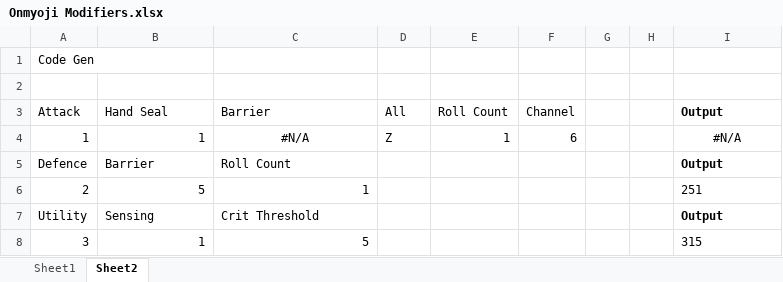
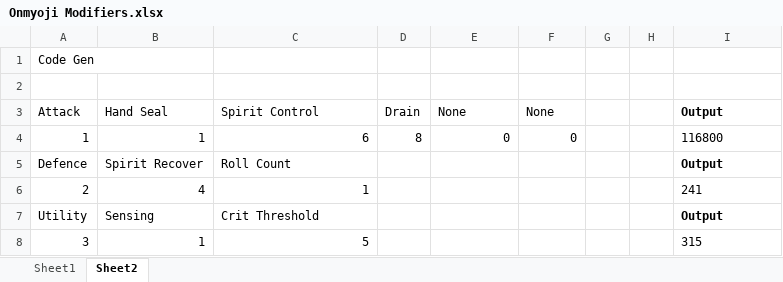
Before and after one commit to TheScottishninja/Onmyoji, an Excel workbook: Onmyoji Modifiers.xlsx, sheet Sheet2, drawn as a sheet; values as stored, in another font and other column widths than the file's, no borders; the diff names each change by its address in the sheet, - before the commit and + after, or states it on an @@ line.

Commit message:
spirit flow spells finished

```diff
--- a/Onmyoji Modifiers.xlsx (sheet Sheet2)
+++ b/Onmyoji Modifiers.xlsx (sheet Sheet2)
-C3: Barrier
+C3: Spirit Control
-D3: All
+D3: Drain
-E3: Roll Count
+E3: None
-F3: Channel
+F3: None
-C4 (Spirit Control): #N/A
+C4 (Spirit Control): 6
-C4 alignment: center
+C4 alignment: right
-D4 (Drain): Z
+D4 (Drain): 8
-E4 (None): 1
+E4 (None): 0
-F4 (None): 6
+F4 (None): 0
-I4 (Output): #N/A
+I4 (Output): 116800
-I4 alignment: center
+I4 alignment: left
-B5 (Hand Seal): Barrier
+B5 (Hand Seal): Spirit Recover
-B6 (Hand Seal): 5
+B6 (Hand Seal): 4
-I6 (Output): 251
+I6 (Output): 241
```
Also changed, not shown: 2 other files.
